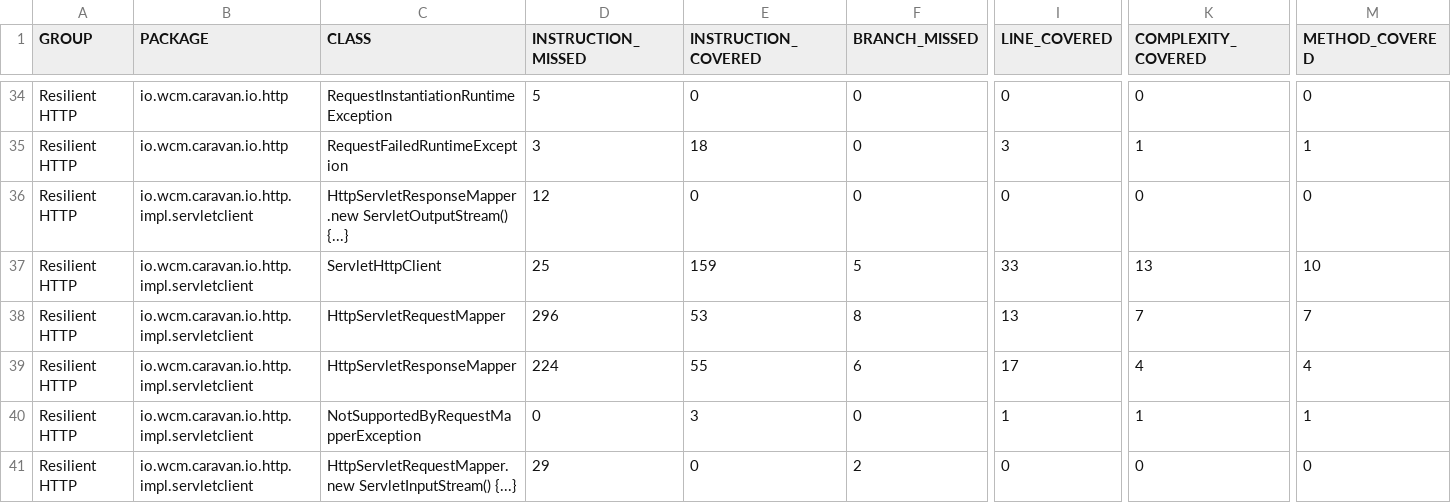
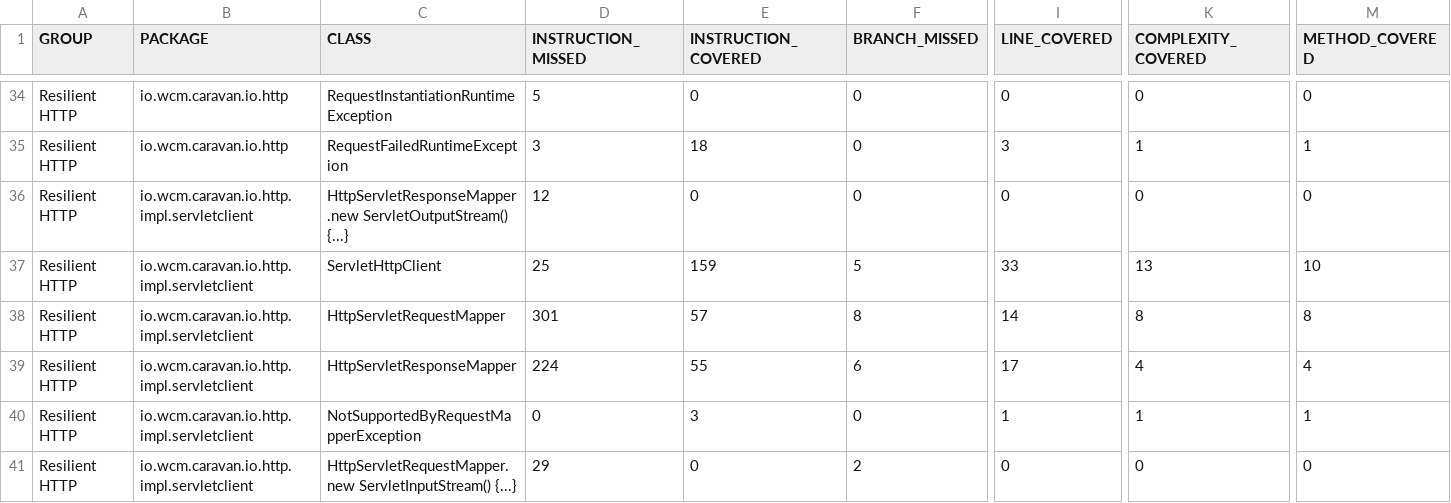
Before and after one commit to wcm-io-caravan/wcm-io-caravan.github.io, a CSV file: io/http/jacoco-unit/jacoco.csv, drawn as a sheet; only a part is shown, gaps mark what is left out; the diff names each change by its address in the sheet, - before the commit and + after, or states it on an @@ line.

```diff
--- a/io/http/jacoco-unit/jacoco.csv
+++ b/io/http/jacoco-unit/jacoco.csv
-D38 (INSTRUCTION_MISSED): 296
+D38 (INSTRUCTION_MISSED): 301
-E38 (INSTRUCTION_COVERED): 53
+E38 (INSTRUCTION_COVERED): 57
-I38 (LINE_COVERED): 13
+I38 (LINE_COVERED): 14
-K38 (COMPLEXITY_COVERED): 7
+K38 (COMPLEXITY_COVERED): 8
-M38 (METHOD_COVERED): 7
+M38 (METHOD_COVERED): 8
```
Also changed, not shown: io/http/jacoco/jacoco.csv, 57 other files.
